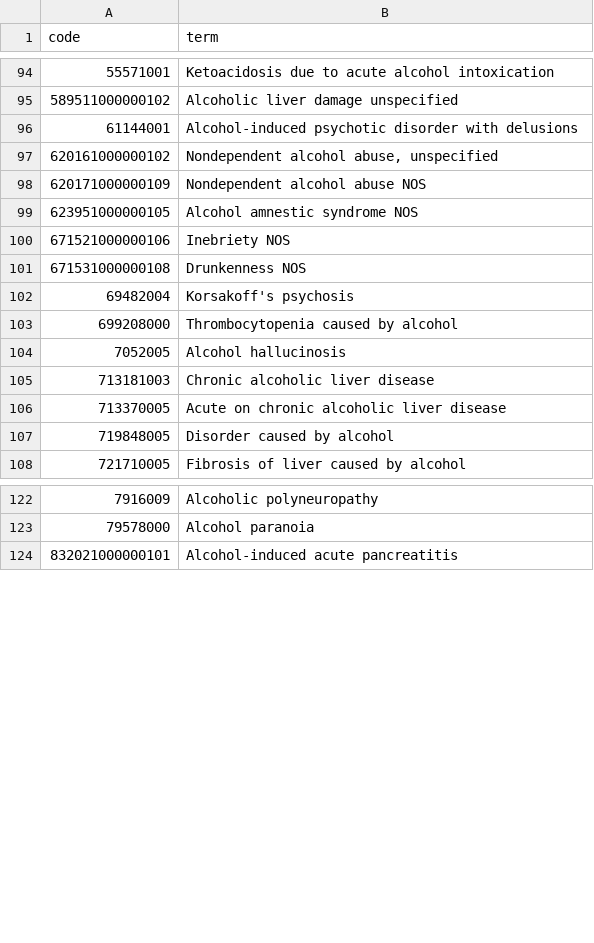
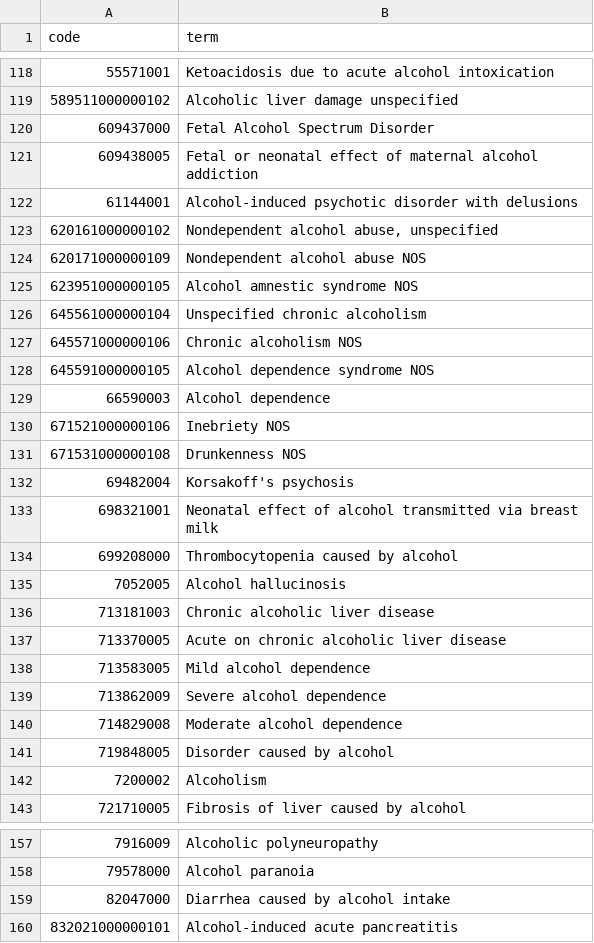
Before and after one commit to opensafely/NeurodegenerativeDiseaseBurden, a CSV file: codelists/bristol-cambridge-multimorbidity-score-alcohol-problems.csv (was codelists/bristol-multimorbidity_alcoholproblems.csv), drawn as a sheet; only a part is shown, gaps mark what is left out; the diff covers the shown part only; the diff names each change by its address in the sheet, - before the commit and + after, or states it on an @@ line.

```diff
--- a/codelists/bristol-multimorbidity_alcoholproblems.csv
+++ b/codelists/bristol-cambridge-multimorbidity-score-alcohol-problems.csv
+row 120: 609437000 | Fetal Alcohol Spectrum Disorder
+row 121: 609438005 | Fetal or neonatal effect of maternal alcohol addiction
+row 126: 645561000000104 | Unspecified chronic alcoholism
+row 127: 645571000000106 | Chronic alcoholism NOS
+row 128: 645591000000105 | Alcohol dependence syndrome NOS
+row 129: 66590003 | Alcohol dependence
+row 133: 698321001 | Neonatal effect of alcohol transmitted via breast milk
+row 138: 713583005 | Mild alcohol dependence
+row 139: 713862009 | Severe alcohol dependence
+row 140: 714829008 | Moderate alcohol dependence
+row 142: 7200002 | Alcoholism
+row 159: 82047000 | Diarrhea caused by alcohol intake
```
Also changed, not shown: 28 added rows and 2 edited cells elsewhere in this file, 33 other files.
